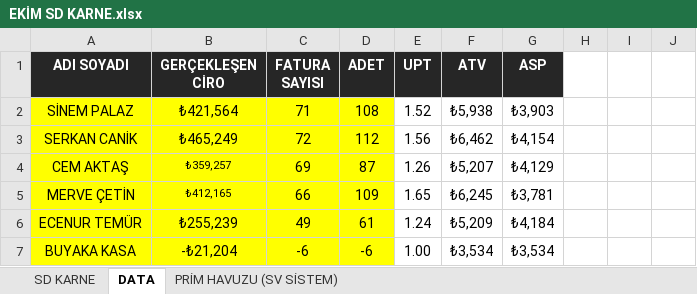
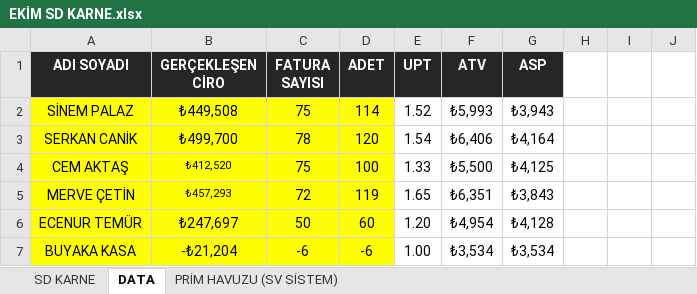
Before and after one commit to dagitmacmustafaberaat-create/puma-smart-assistant, an Excel workbook: EKİM SD KARNE.xlsx, sheet DATA, drawn as a sheet; only a part is shown; values as stored, in another font and other column widths than the file's, no borders; the diff names each change by its address in the sheet, - before the commit and + after, or states it on an @@ line.

```diff
--- a/EKİM SD KARNE.xlsx (sheet DATA)
+++ b/EKİM SD KARNE.xlsx (sheet DATA)
-B2 (GERÇEKLEŞEN CİRO): ₺421,564
+B2 (GERÇEKLEŞEN CİRO): ₺449,508
-C2 (FATURA SAYISI): 71
+C2 (FATURA SAYISI): 75
-D2 (ADET): 108
+D2 (ADET): 114
-F2 (ATV): ₺5,938
+F2 (ATV): ₺5,993
-G2 (ASP): ₺3,903
+G2 (ASP): ₺3,943
-B3 (GERÇEKLEŞEN CİRO): ₺465,249
+B3 (GERÇEKLEŞEN CİRO): ₺499,700
-C3 (FATURA SAYISI): 72
+C3 (FATURA SAYISI): 78
-D3 (ADET): 112
+D3 (ADET): 120
-E3 (UPT): 1.56
+E3 (UPT): 1.54
-F3 (ATV): ₺6,462
+F3 (ATV): ₺6,406
-G3 (ASP): ₺4,154
+G3 (ASP): ₺4,164
-B4 (GERÇEKLEŞEN CİRO): ₺359,257
+B4 (GERÇEKLEŞEN CİRO): ₺412,520
-C4 (FATURA SAYISI): 69
+C4 (FATURA SAYISI): 75
-D4 (ADET): 87
+D4 (ADET): 100
-E4 (UPT): 1.26
+E4 (UPT): 1.33
-F4 (ATV): ₺5,207
+F4 (ATV): ₺5,500
-G4 (ASP): ₺4,129
+G4 (ASP): ₺4,125
-B5 (GERÇEKLEŞEN CİRO): ₺412,165
+B5 (GERÇEKLEŞEN CİRO): ₺457,293
-C5 (FATURA SAYISI): 66
+C5 (FATURA SAYISI): 72
-D5 (ADET): 109
+D5 (ADET): 119
-F5 (ATV): ₺6,245
+F5 (ATV): ₺6,351
-G5 (ASP): ₺3,781
+G5 (ASP): ₺3,843
-B6 (GERÇEKLEŞEN CİRO): ₺255,239
+B6 (GERÇEKLEŞEN CİRO): ₺247,697
-C6 (FATURA SAYISI): 49
+C6 (FATURA SAYISI): 50
-D6 (ADET): 61
+D6 (ADET): 60
-E6 (UPT): 1.24
+E6 (UPT): 1.20
-F6 (ATV): ₺5,209
+F6 (ATV): ₺4,954
-G6 (ASP): ₺4,184
+G6 (ASP): ₺4,128
```
Also changed, not shown: sheet SD KARNE, hidden cells.
